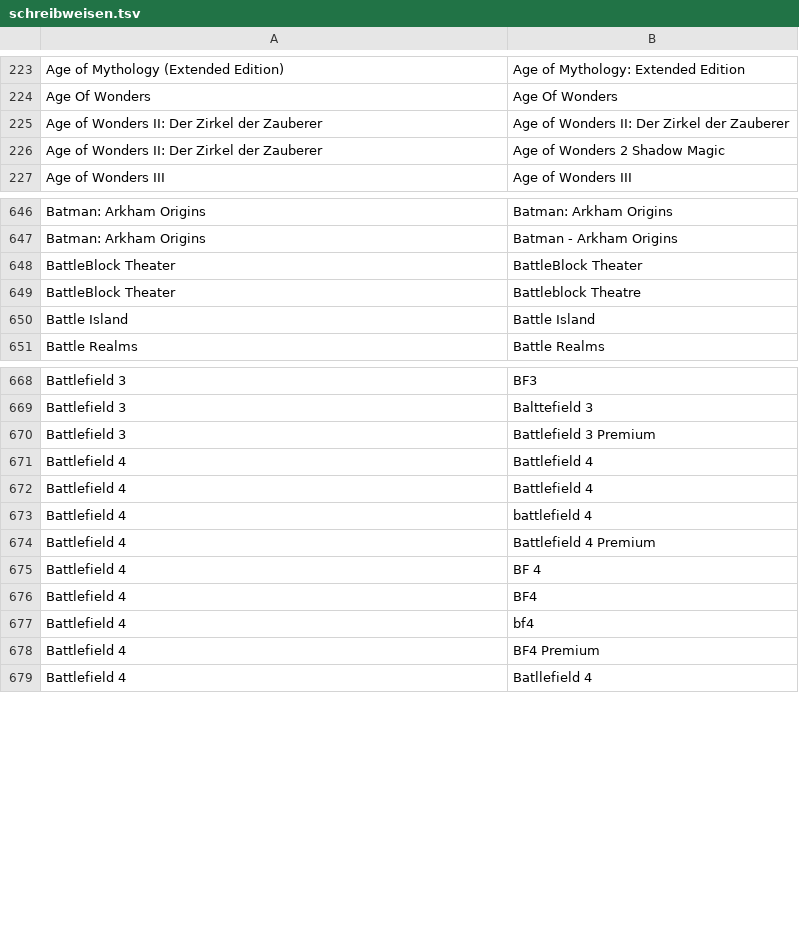
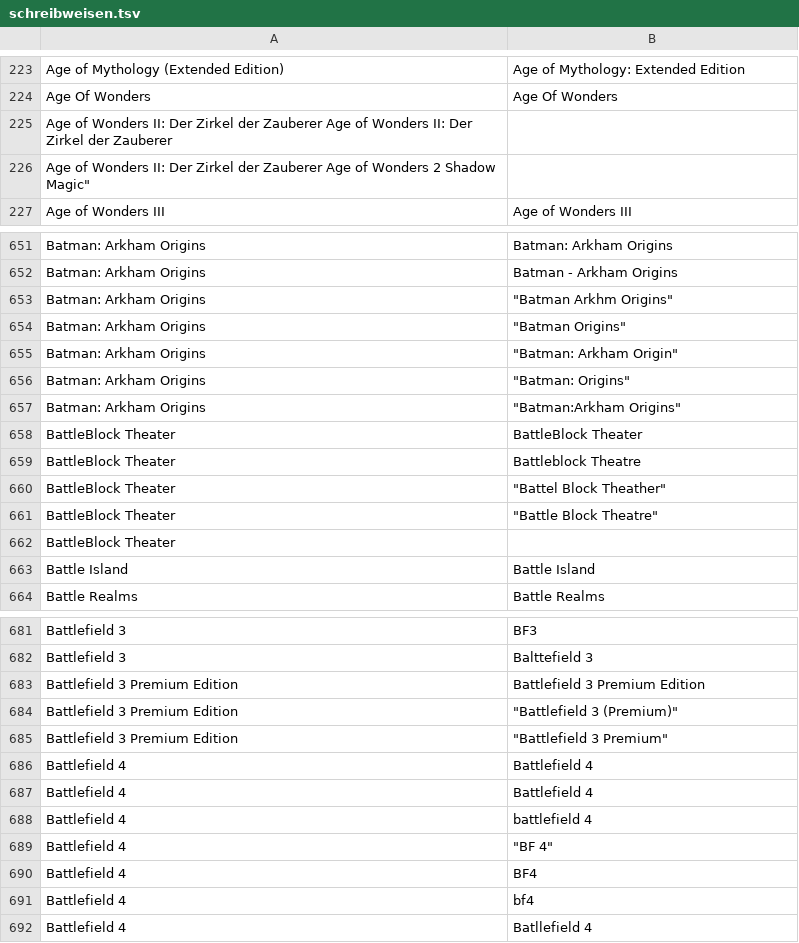
Before and after one commit to VDVC/Survey, a TSV file: daten/schreibweisen.tsv, drawn as a sheet; only a part is shown, gaps mark what is left out; the diff covers the shown part only.

```diff
--- a/daten/schreibweisen.tsv
+++ b/daten/schreibweisen.tsv
@@ -224,4 +224,4 @@
 "Age Of Wonders"	"Age Of Wonders"
-"Age of Wonders II: Der Zirkel der Zauberer"	"Age of Wonders II: Der Zirkel der Zauberer"
-"Age of Wonders II: Der Zirkel der Zauberer"	"Age of Wonders 2 Shadow Magic"
+"Age of Wonders II: Der Zirkel der Zauberer	"Age of Wonders II: Der Zirkel der Zauberer
+"Age of Wonders II: Der Zirkel der Zauberer	"Age of Wonders 2 Shadow Magic"
 "Age of Wonders III"	"Age of Wonders III"
@@ -647,4 +652,12 @@
 "Batman: Arkham Origins"	"Batman - Arkham Origins"
+"Batman: Arkham Origins"	 "Batman Arkhm Origins"
+"Batman: Arkham Origins"	 "Batman Origins"
+"Batman: Arkham Origins"	 "Batman: Arkham Origin"
+"Batman: Arkham Origins"	 "Batman: Origins"
+"Batman: Arkham Origins"	 "Batman:Arkham Origins"	
 "BattleBlock Theater"	"BattleBlock Theater"
 "BattleBlock Theater"	"Battleblock Theatre"
+"BattleBlock Theater"	 "Battel Block Theather"
+"BattleBlock Theater"	 "Battle Block Theatre"
+"BattleBlock Theater"	
 "Battle Island"	"Battle Island"
@@ -669,3 +682,5 @@
 "Battlefield 3"	"Balttefield 3"
-"Battlefield 3"	"Battlefield 3 Premium"
+"Battlefield 3 Premium Edition"	"Battlefield 3 Premium Edition"
+"Battlefield 3 Premium Edition"	 "Battlefield 3 (Premium)"
+"Battlefield 3 Premium Edition"	 "Battlefield 3 Premium"	
 "Battlefield 4"	"Battlefield 4"
@@ -673,7 +688,5 @@
 "Battlefield 4"	"battlefield 4"
-"Battlefield 4"	"Battlefield 4 Premium"
-"Battlefield 4"	"BF 4"
+"Battlefield 4"	 "BF 4"
 "Battlefield 4"	"BF4"
 "Battlefield 4"	"bf4"
-"Battlefield 4"	"BF4 Premium"
 "Battlefield 4"	"Batllefield 4"
```
Also changed, not shown: 70 added rows, 7 removed rows and 13 edited cells elsewhere in this file, daten/2014/unbekannteSpiele.tsv, 2 other files.
